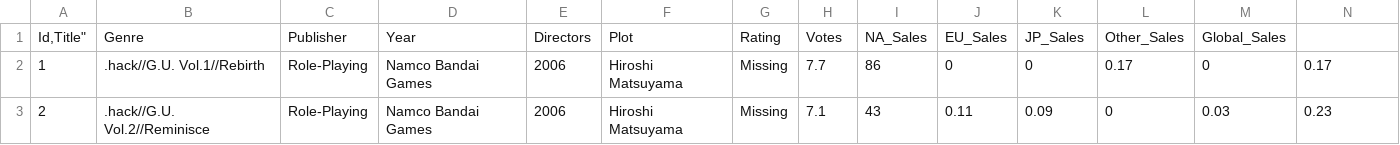
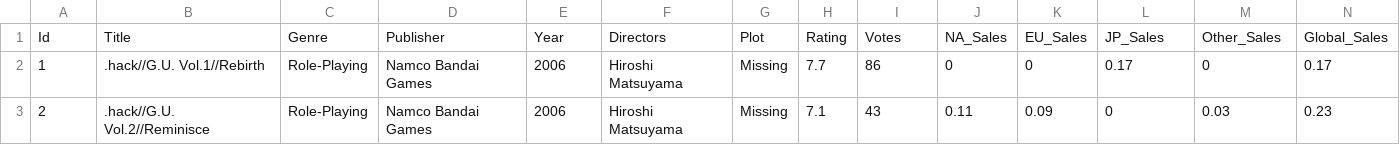
Before and after one commit to mattkwilson/game-sales-vis, a CSV file: data/test_data.csv, drawn as a sheet; only a part is shown; removed rows and columns are numbered as before the commit, all else as after; rows hold the shown columns only; the diff names each change by its address in the sheet, - before the commit and + after, or states it on an @@ line.

Commit message:
minor yet crucial

```diff
--- a/data/test_data.csv
+++ b/data/test_data.csv
-row 1: Id,Title" | Genre | Publisher | Year | Directors | Plot | Rating | Votes | NA_Sales | EU_Sales | JP_Sales | Other_Sales | Global_Sales
+row 1: Id | Title | Genre | Publisher | Year | Directors | Plot | Rating | Votes | NA_Sales | EU_Sales | JP_Sales | Other_Sales | Global_Sales
```
